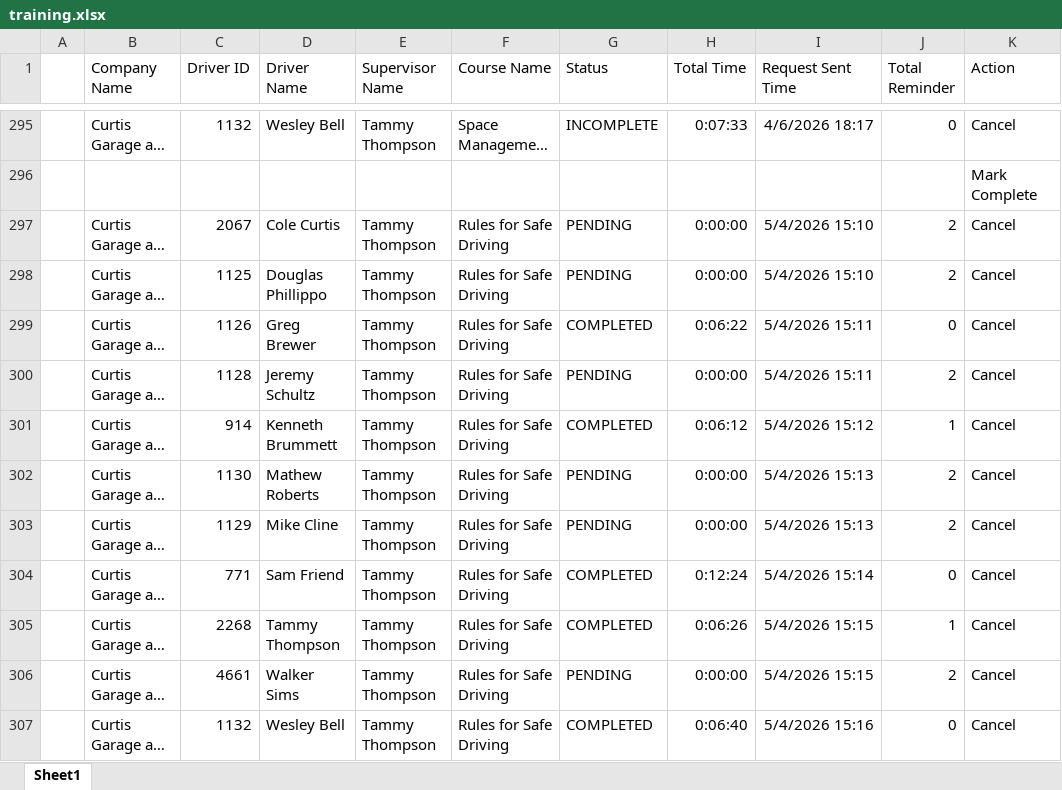
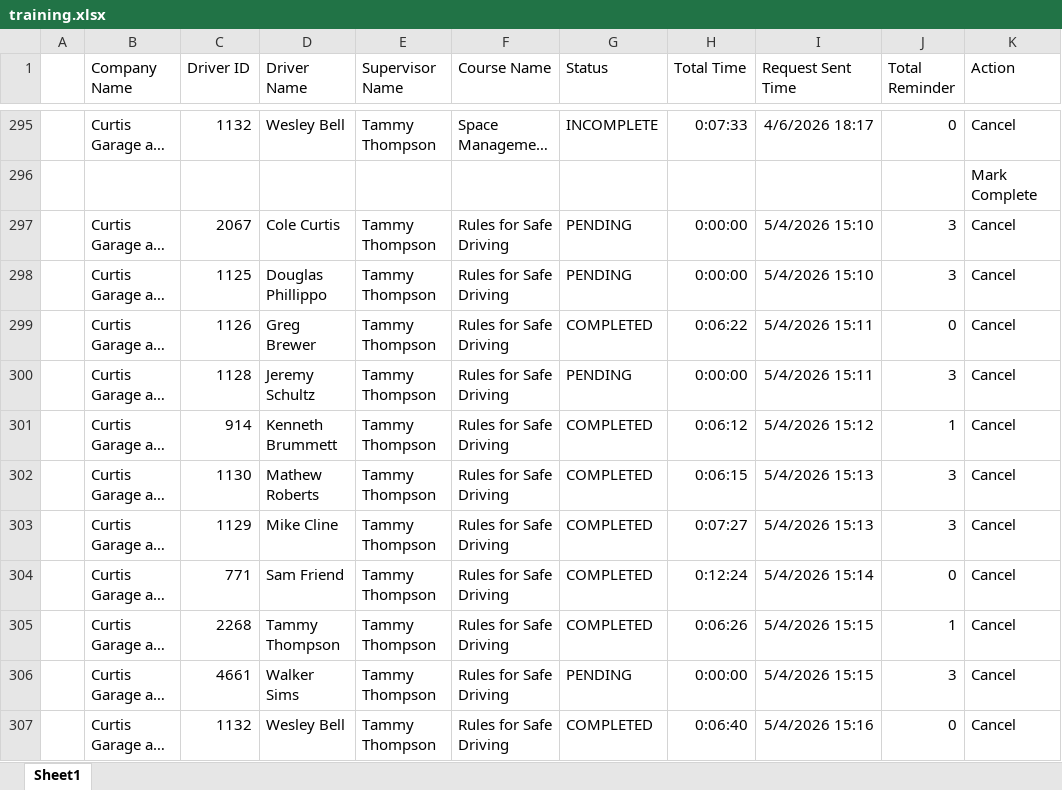
Before and after one commit to jmullins-DEN/Curtis-Garage-Wrecker-Service, an Excel workbook: training.xlsx, sheet Sheet1, drawn as a sheet; only a part is shown, gaps mark what is left out; long unchanged cells end in …; values as stored, in another font and other column widths than the file's, no borders; the diff names each change by its address in the sheet, - before the commit and + after, or states it on an @@ line.

```diff
--- a/training.xlsx (sheet Sheet1)
+++ b/training.xlsx (sheet Sheet1)
-J297:J298 (Total Reminder): 2
+J297:J298 (Total Reminder): 3
-J300 (Total Reminder): 2
+J300 (Total Reminder): 3
-G302:G303 (Status): PENDING
+G302:G303 (Status): COMPLETED
-H302 (Total Time): 0:00:00
+H302 (Total Time): 0:06:15
-J302:J303 (Total Reminder): 2
+J302:J303 (Total Reminder): 3
-H303 (Total Time): 0:00:00
+H303 (Total Time): 0:07:27
-J306 (Total Reminder): 2
+J306 (Total Reminder): 3
```
Also changed, not shown: camera_events.xlsx.
